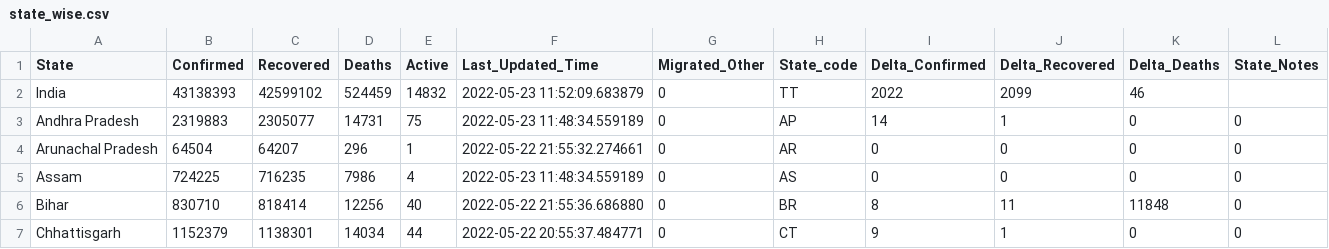
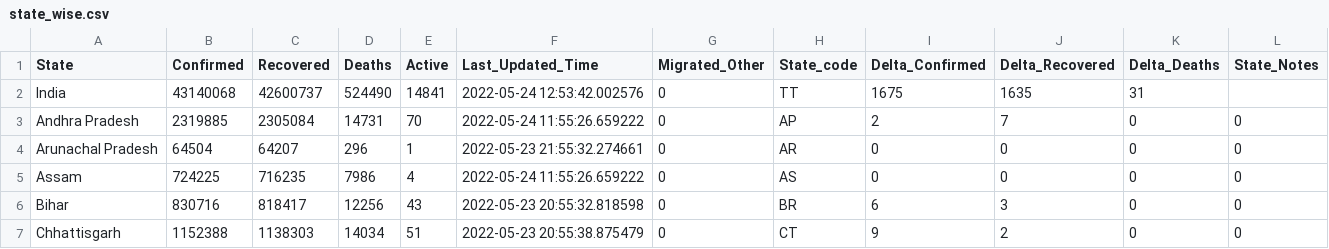
Before and after one commit to incovid19/data, a CSV file: csv/latest/state_wise.csv, drawn as a sheet; only a part is shown; the diff covers the shown part only.

```diff
--- a/csv/latest/state_wise.csv
+++ b/csv/latest/state_wise.csv
@@ -1,7 +1,7 @@
 State,Confirmed,Recovered,Deaths,Active,Last_Updated_Time,Migrated_Other,State_code,Delta_Confirmed,Delta_Recovered,Delta_Deaths,State_Notes
-India,43138393,42599102,524459,14832,2022-05-23 11:52:09.683879,0,TT,2022,2099,46,
-Andhra Pradesh,2319883,2305077,14731,75,2022-05-23 11:48:34.559189,0,AP,14,1,0,0
-Arunachal Pradesh,64504,64207,296,1,2022-05-22 21:55:32.274661,0,AR,0,0,0,0
-Assam,724225,716235,7986,4,2022-05-23 11:48:34.559189,0,AS,0,0,0,0
-Bihar,830710,818414,12256,40,2022-05-22 21:55:36.686880,0,BR,8,11,11848,0
-Chhattisgarh,1152379,1138301,14034,44,2022-05-22 20:55:37.484771,0,CT,9,1,0,0
+India,43140068,42600737,524490,14841,2022-05-24 12:53:42.002576,0,TT,1675,1635,31,
+Andhra Pradesh,2319885,2305084,14731,70,2022-05-24 11:55:26.659222,0,AP,2,7,0,0
+Arunachal Pradesh,64504,64207,296,1,2022-05-23 21:55:32.274661,0,AR,0,0,0,0
+Assam,724225,716235,7986,4,2022-05-24 11:55:26.659222,0,AS,0,0,0,0
+Bihar,830716,818417,12256,43,2022-05-23 20:55:32.818598,0,BR,6,3,0,0
+Chhattisgarh,1152388,1138303,14034,51,2022-05-23 20:55:38.875479,0,CT,9,2,0,0
```
Also changed, not shown: 161 edited cells elsewhere in this file, csv/latest/case_time_series.csv, csv/latest/district_wise.csv, 44 other files.
